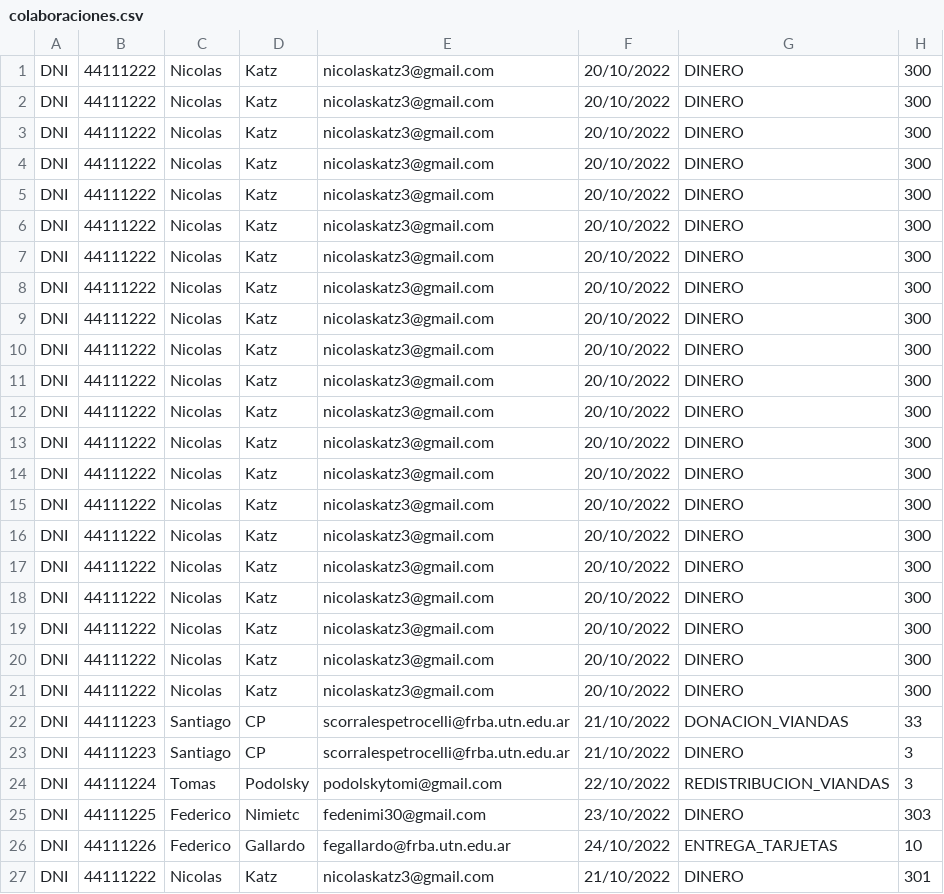
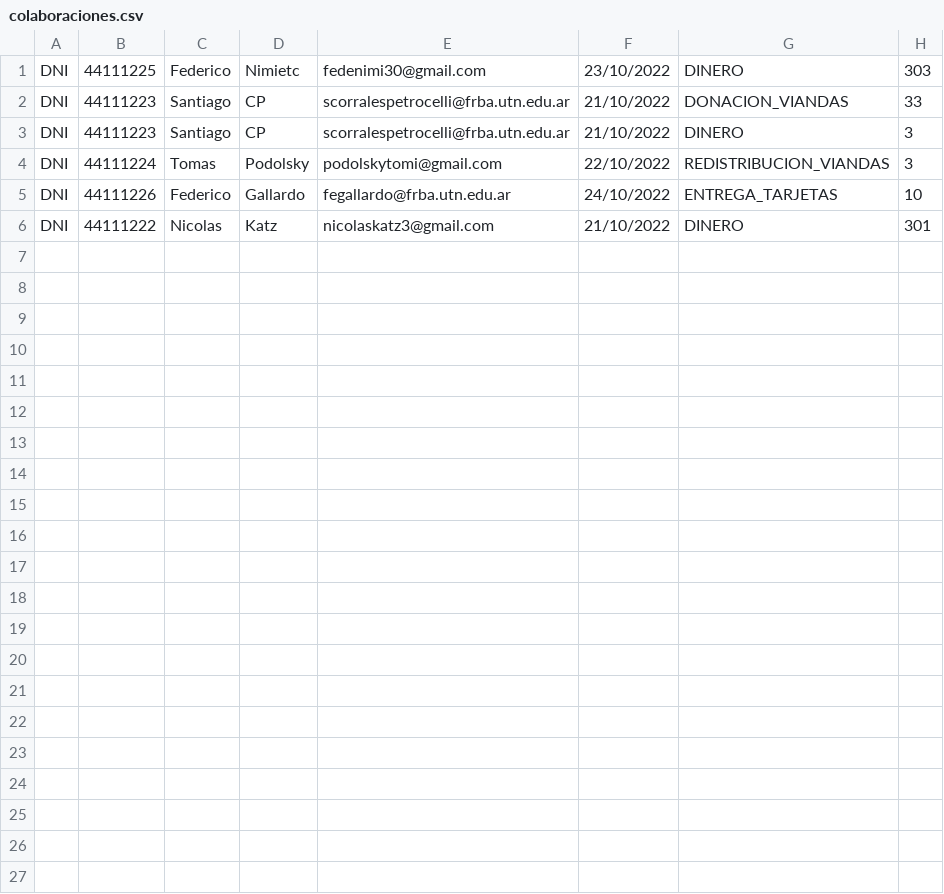
Before and after one commit to fedenimi/TP-DDS-2024-SMAAVS, a CSV file: src/colaboraciones.csv, drawn as a sheet.

```diff
--- a/src/colaboraciones.csv
+++ b/src/colaboraciones.csv
@@ -1,22 +1,2 @@
-DNI;44111222;Nicolas;Katz;nicolaskatz3@gmail.com;20/10/2022;DINERO;300
-DNI;44111222;Nicolas;Katz;nicolaskatz3@gmail.com;20/10/2022;DINERO;300
-DNI;44111222;Nicolas;Katz;nicolaskatz3@gmail.com;20/10/2022;DINERO;300
-DNI;44111222;Nicolas;Katz;nicolaskatz3@gmail.com;20/10/2022;DINERO;300
-DNI;44111222;Nicolas;Katz;nicolaskatz3@gmail.com;20/10/2022;DINERO;300
-DNI;44111222;Nicolas;Katz;nicolaskatz3@gmail.com;20/10/2022;DINERO;300
-DNI;44111222;Nicolas;Katz;nicolaskatz3@gmail.com;20/10/2022;DINERO;300
-DNI;44111222;Nicolas;Katz;nicolaskatz3@gmail.com;20/10/2022;DINERO;300
-DNI;44111222;Nicolas;Katz;nicolaskatz3@gmail.com;20/10/2022;DINERO;300
-DNI;44111222;Nicolas;Katz;nicolaskatz3@gmail.com;20/10/2022;DINERO;300
-DNI;44111222;Nicolas;Katz;nicolaskatz3@gmail.com;20/10/2022;DINERO;300
-DNI;44111222;Nicolas;Katz;nicolaskatz3@gmail.com;20/10/2022;DINERO;300
-DNI;44111222;Nicolas;Katz;nicolaskatz3@gmail.com;20/10/2022;DINERO;300
-DNI;44111222;Nicolas;Katz;nicolaskatz3@gmail.com;20/10/2022;DINERO;300
-DNI;44111222;Nicolas;Katz;nicolaskatz3@gmail.com;20/10/2022;DINERO;300
-DNI;44111222;Nicolas;Katz;nicolaskatz3@gmail.com;20/10/2022;DINERO;300
-DNI;44111222;Nicolas;Katz;nicolaskatz3@gmail.com;20/10/2022;DINERO;300
-DNI;44111222;Nicolas;Katz;nicolaskatz3@gmail.com;20/10/2022;DINERO;300
-DNI;44111222;Nicolas;Katz;nicolaskatz3@gmail.com;20/10/2022;DINERO;300
-DNI;44111222;Nicolas;Katz;nicolaskatz3@gmail.com;20/10/2022;DINERO;300
-DNI;44111222;Nicolas;Katz;nicolaskatz3@gmail.com;20/10/2022;DINERO;300
+DNI;44111225;Federico;Nimietc;fedenimi30@gmail.com;23/10/2022;DINERO;303
 DNI;44111223;Santiago;CP;scorralespetrocelli@frba.utn.edu.ar;21/10/2022;DONACION_VIANDAS;33
@@ -24,3 +4,2 @@ DNI;44111223;Santiago;CP;scorralespetrocelli@frba.utn.edu.ar;21/10/2022;DINERO;3
 DNI;44111224;Tomas;Podolsky;podolskytomi@gmail.com;22/10/2022;REDISTRIBUCION_VIANDAS;3
-DNI;44111225;Federico;Nimietc;fedenimi30@gmail.com;23/10/2022;DINERO;303
 DNI;44111226;Federico;Gallardo;fegallardo@frba.utn.edu.ar;24/10/2022;ENTREGA_TARJETAS;10
```
Also changed, not shown: 16 other files.
